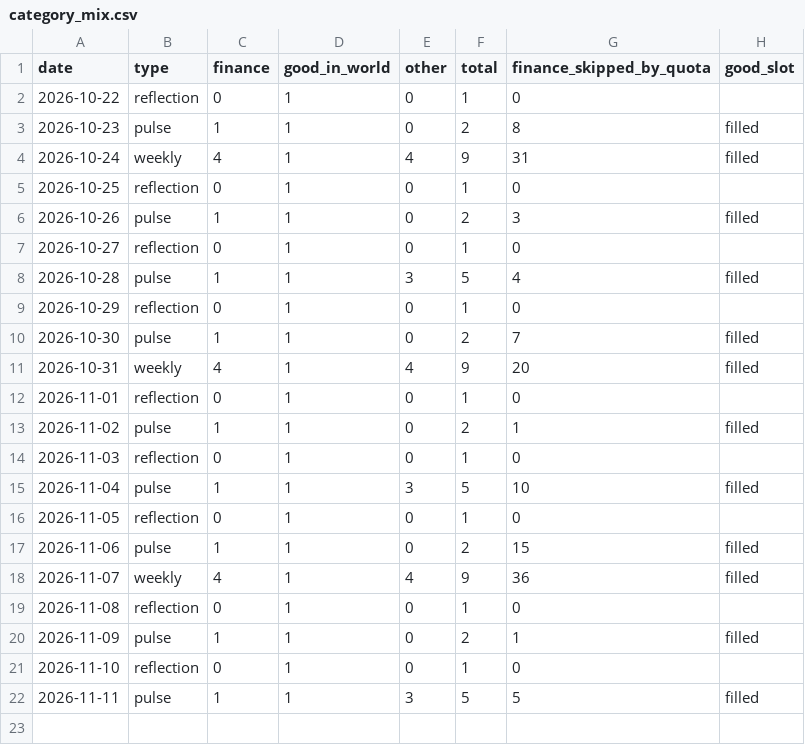
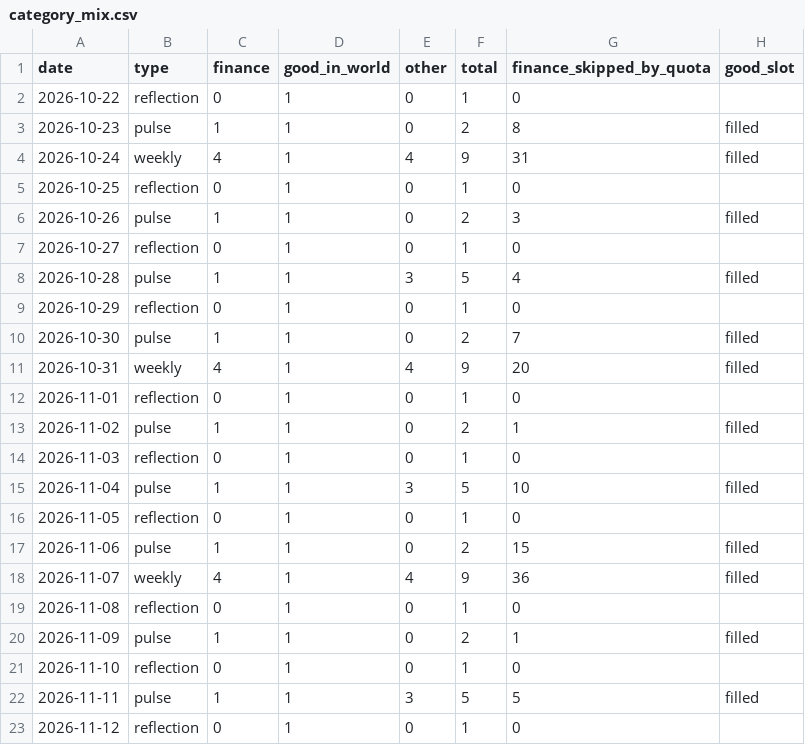
Before and after one commit to toadlab/Repository-1, a CSV file: data/state/category_mix.csv, drawn as a sheet.

Commit message:
Update digest data [skip ci]

```diff
--- a/data/state/category_mix.csv
+++ b/data/state/category_mix.csv
@@ -22 +22,2 @@ date,type,finance,good_in_world,other,total,finance_skipped_by_quota,good_slot
 2026-11-11,pulse,1,1,3,5,5,filled
+2026-11-12,reflection,0,1,0,1,0,
```
Also changed, not shown: 6 other files.
